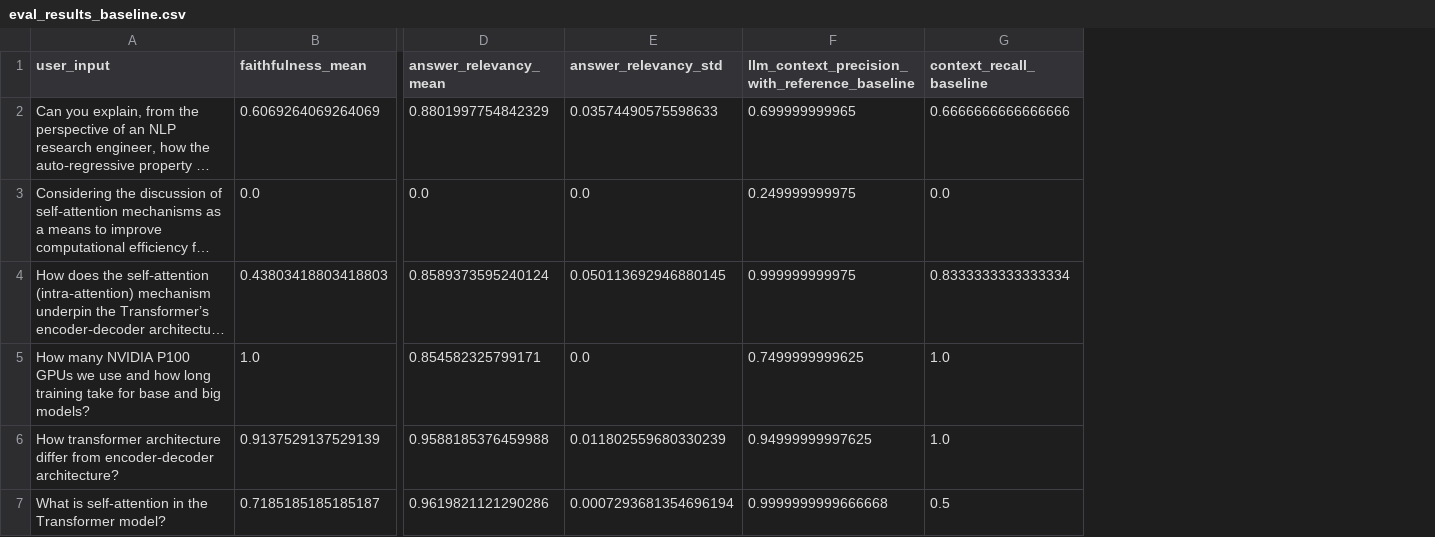
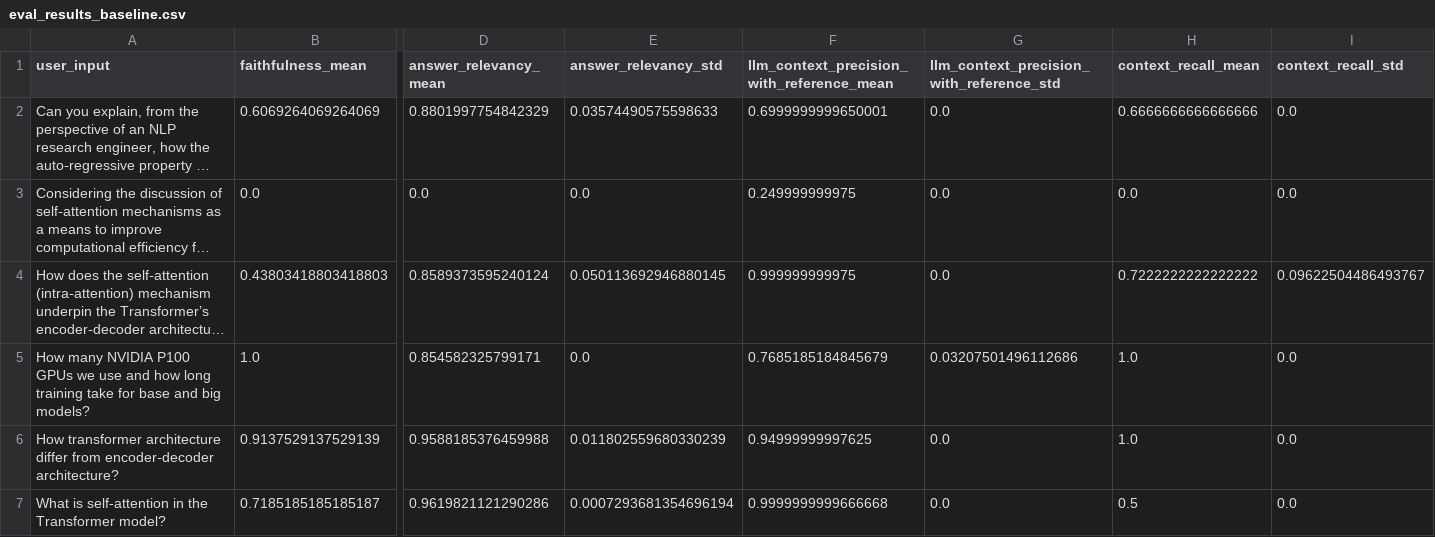
Before and after one commit to Shubham-kumar1-hub/RAG_WATCH, a CSV file: data/processed/eval_results_baseline.csv, drawn as a sheet; only a part is shown, gaps mark what is left out; long unchanged cells end in …; addresses are those after the commit; the diff names each change by its address in the sheet, - before the commit and + after, or states it on an @@ line.

Commit message:
Refactor evaluation scripts to include precision and recall metrics
- Updated `eval_results_baseline.csv` to include mean and std for LLM context precision and recall.
- Added new file `eval_run_pr_2.csv` to store precision and recall evaluation results.
- Created new file `eval_run_pr_3.csv` for additional precision and recall metrics.
- Introduced `run_precision_recall_only` function in `build_baseline.py` to handle precision and recall evaluations.
- Modified `build_final_baseline.py` to incorporate retrieval metrics and adjust data processing for new evaluation files.

```diff
--- a/data/processed/eval_results_baseline.csv
+++ b/data/processed/eval_results_baseline.csv
+column G, rows 1-7: llm_context_precision_with_reference_std | 0.0 | 0.0 | 0.0 | 0.03207501496112686 | 0.0 | 0.0
+column I (context_recall_std), rows 2-7: 0.0 | 0.0 | 0.09622504486493767 | 0.0 | 0.0 | 0.0
-F1: llm_context_precision_with_reference_baseline
+F1: llm_context_precision_with_reference_mean
-H1: context_recall_baseline
+H1: context_recall_mean
-F2: 0.699999999965
+F2: 0.6999999999650001
-H4 (context_recall_mean): 0.8333333333333334
+H4 (context_recall_mean): 0.7222222222222222
-F5: 0.7499999999625
+F5: 0.7685185184845679
```
Also changed, not shown: 4 other files.
